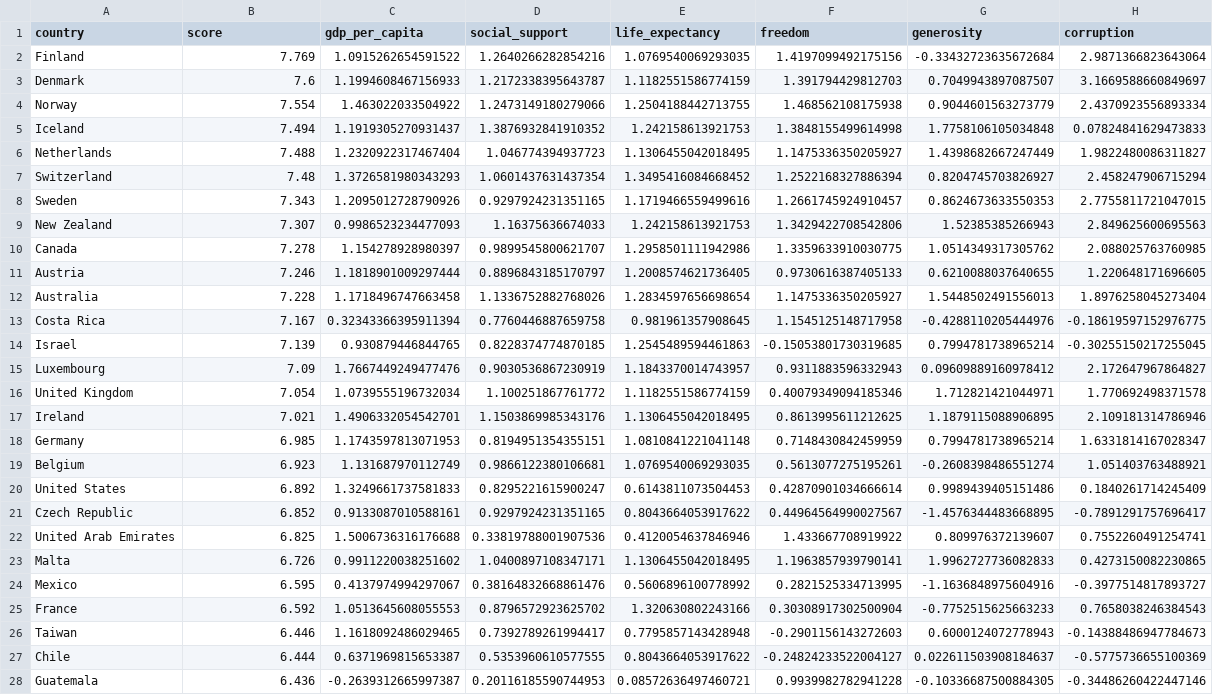
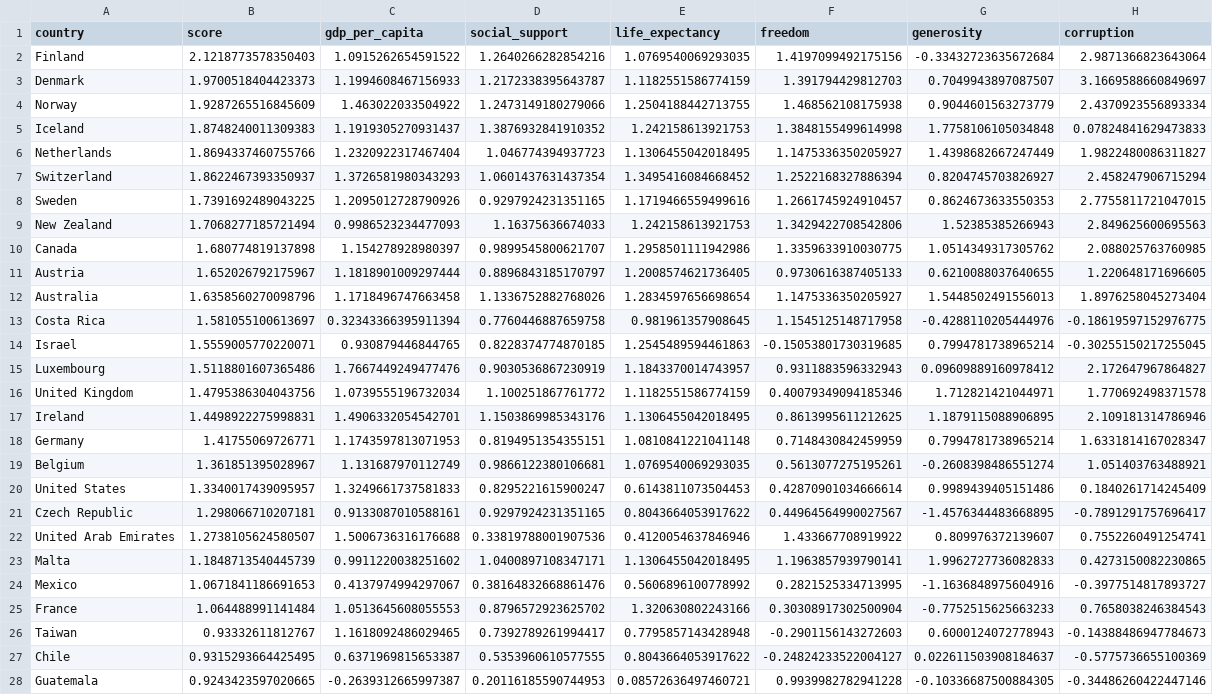
Before and after one commit to kaneeldias/country-happiness-scores, a CSV file: data/2019_processed.csv, drawn as a sheet; only a part is shown; the diff covers the shown part only; the diff names each change by its address in the sheet, - before the commit and + after, or states it on an @@ line.

```diff
--- a/data/2019_processed.csv
+++ b/data/2019_processed.csv
-B2 (score): 7.769
+B2 (score): 2.1218773578350403
-B3 (score): 7.6
+B3 (score): 1.9700518404423373
-B4 (score): 7.554
+B4 (score): 1.9287265516845609
-B5 (score): 7.494
+B5 (score): 1.8748240011309383
-B6 (score): 7.488
+B6 (score): 1.8694337460755766
-B7 (score): 7.48
+B7 (score): 1.8622467393350937
-B8 (score): 7.343
+B8 (score): 1.7391692489043225
-B9 (score): 7.307
+B9 (score): 1.7068277185721494
-B10 (score): 7.278
+B10 (score): 1.680774819137898
-B11 (score): 7.246
+B11 (score): 1.652026792175967
-B12 (score): 7.228
+B12 (score): 1.6358560270098796
-B13 (score): 7.167
+B13 (score): 1.581055100613697
-B14 (score): 7.139
+B14 (score): 1.5559005770220071
-B15 (score): 7.09
+B15 (score): 1.5118801607365486
-B16 (score): 7.054
+B16 (score): 1.4795386304043756
-B17 (score): 7.021
+B17 (score): 1.4498922275998831
-B18 (score): 6.985
+B18 (score): 1.41755069726771
-B19 (score): 6.923
+B19 (score): 1.361851395028967
-B20 (score): 6.892
+B20 (score): 1.3340017439095957
-B21 (score): 6.852
+B21 (score): 1.298066710207181
-B22 (score): 6.825
+B22 (score): 1.2738105624580507
-B23 (score): 6.726
+B23 (score): 1.1848713540445739
-B24 (score): 6.595
+B24 (score): 1.0671841186691653
-B25 (score): 6.592
+B25 (score): 1.064488991141484
-B26 (score): 6.446
+B26 (score): 0.93332611812767
-B27 (score): 6.444
+B27 (score): 0.9315293664425495
-B28 (score): 6.436
+B28 (score): 0.9243423597020665
```
Also changed, not shown: 129 edited cells elsewhere in this file, data/2015_processed.csv, data/centroids_2015.csv, 4 other files.
